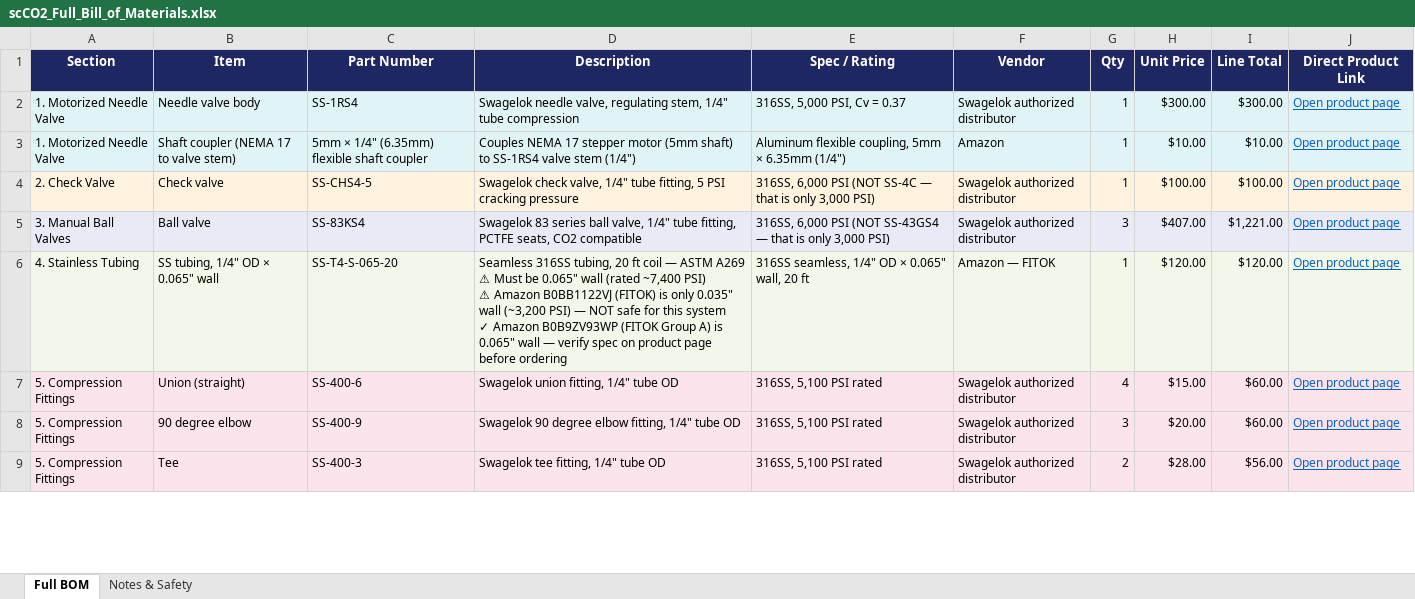
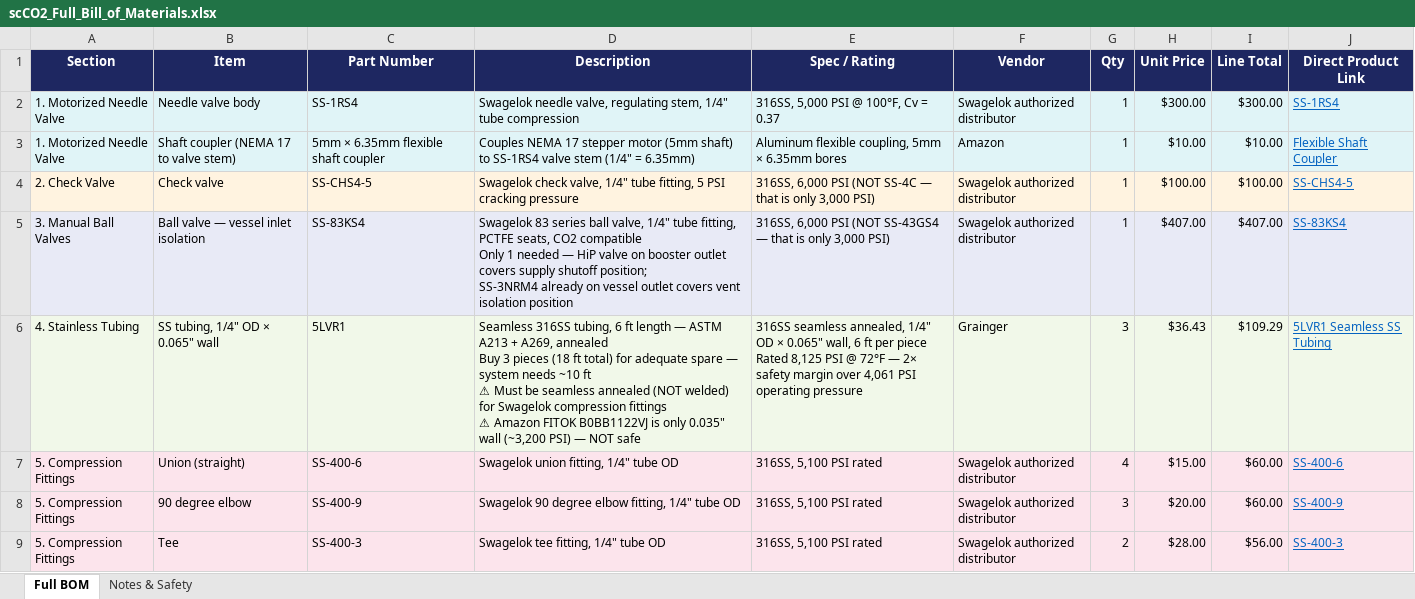
Before and after one commit to vijai27/pressure-regulation-system, an Excel workbook: scCO2_Full_Bill_of_Materials.xlsx, sheet Full BOM, drawn as a sheet; only a part is shown; values as stored, in another font and other column widths than the file's, no borders; ↵ is a line break in a cell; the diff covers the shown part only; the diff names each change by its address in the sheet, - before the commit and + after, or states it on an @@ line.

```diff
--- a/scCO2_Full_Bill_of_Materials.xlsx (sheet Full BOM)
+++ b/scCO2_Full_Bill_of_Materials.xlsx (sheet Full BOM)
-E2 (Spec / Rating): 316SS, 5,000 PSI, Cv = 0.37
+E2 (Spec / Rating): 316SS, 5,000 PSI @ 100°F, Cv = 0.37
-J2 (Direct Product Link): Open product page
+J2 (Direct Product Link): SS-1RS4
-C3 (Part Number): 5mm × 1/4" (6.35mm) flexible shaft coupler
+C3 (Part Number): 5mm × 6.35mm flexible shaft coupler
-D3 (Description): …valve stem (1/4")
+D3 (Description): …valve stem (1/4" = 6.35mm)
-E3 (Spec / Rating): …× 6.35mm (1/4")
+E3 (Spec / Rating): …× 6.35mm bores
-J3 (Direct Product Link): Open product page
+J3 (Direct Product Link): Flexible Shaft Coupler
-J4 (Direct Product Link): Open product page
+J4 (Direct Product Link): SS-CHS4-5
-B5 (Item): Ball valve
+B5 (Item): Ball valve — vessel inlet isolation
-D5 (Description): …CO2 compatible
+D5 (Description): …CO2 compatible ↵ Only 1 needed — HiP valve on booster outlet covers supply shutoff position; ↵ SS-3NRM4 already on vessel outlet covers vent isolation position
-G5 (Qty): 3
+G5 (Qty): 1
-I5 (Line Total): $1,221.00
+I5 (Line Total): $407.00
-J5 (Direct Product Link): Open product page
+J5 (Direct Product Link): SS-83KS4
-C6 (Part Number): SS-T4-S-065-20
+C6 (Part Number): 5LVR1
-D6 (Description): …316SS tubing, 20 ft coil — ASTM A269 ↵ ⚠ Must be 0.065" wall (rated ~7,400 PSI) ↵ ⚠ Amazon B0BB1122VJ (FITOK) is only 0.035" wall (~3,200 PSI) — NOT safe for this system ↵ ✓ Amazon B0B9ZV93WP (FITOK Group A) is 0.065" wall — verify spec on product page before ordering
+D6 (Description): …316SS tubing, 6 ft length — ASTM A213 + A269, annealed ↵ Buy 3 pieces (18 ft total) for adequate spare — system needs ~10 ft ↵ ⚠ Must be seamless annealed (NOT welded) for Swagelok compression fittings ↵ ⚠ Amazon FITOK B0BB1122VJ is only 0.035" wall (~3,200 PSI) — NOT safe
-E6 (Spec / Rating): 316SS seamless, 1/4" OD × 0.065" wall, 20 ft
+E6 (Spec / Rating): 316SS seamless annealed, 1/4" OD × 0.065" wall, 6 ft per piece ↵ Rated 8,125 PSI @ 72°F — 2× safety margin over 4,061 PSI operating pressure
-F6 (Vendor): Amazon — FITOK
+F6 (Vendor): Grainger
-G6 (Qty): 1
+G6 (Qty): 3
-H6 (Unit Price): $120.00
+H6 (Unit Price): $36.43
-I6 (Line Total): $120.00
+I6 (Line Total): $109.29
-J6 (Direct Product Link): Open product page
+J6 (Direct Product Link): 5LVR1 Seamless SS Tubing
-J7 (Direct Product Link): Open product page
+J7 (Direct Product Link): SS-400-6
-J8 (Direct Product Link): Open product page
+J8 (Direct Product Link): SS-400-9
-J9 (Direct Product Link): Open product page
+J9 (Direct Product Link): SS-400-3
```
Also changed, not shown: 4 added rows, 2 removed rows and 27 edited cells elsewhere in this sheet, sheet Notes & Safety, 1 other file.
